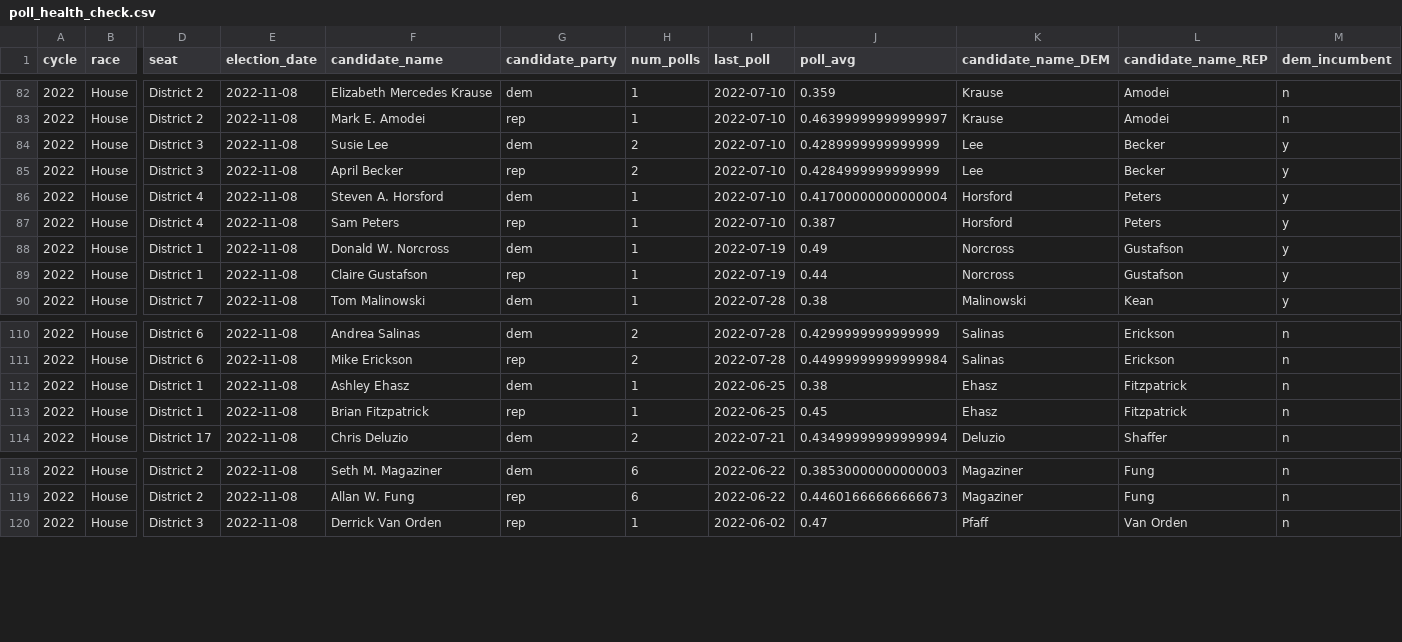
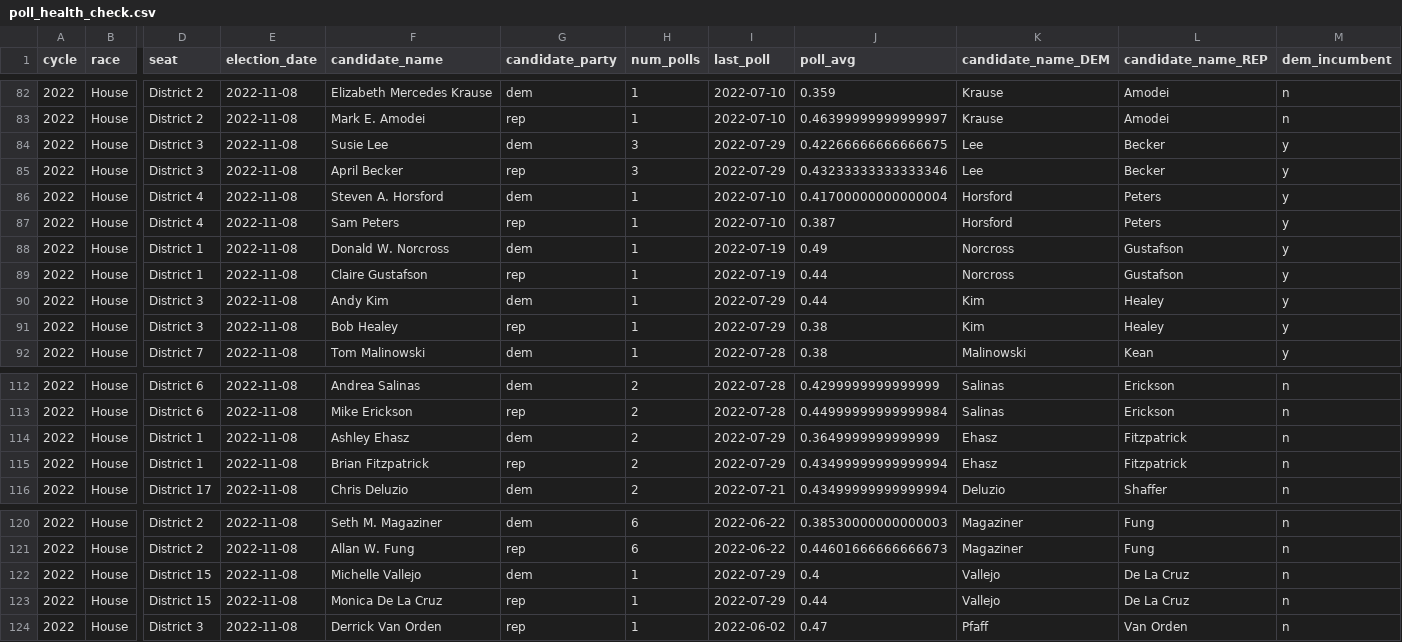
Before and after one commit to markjrieke/2022-midterm-forecasts, a CSV file: models/poll_health_check.csv, drawn as a sheet; only a part is shown, gaps mark what is left out; addresses are those after the commit; rows hold the shown columns only; the diff names each change by its address in the sheet, - before the commit and + after, or states it on an @@ line.

```diff
--- a/models/poll_health_check.csv
+++ b/models/poll_health_check.csv
-H84:H85 (num_polls): 2
+H84:H85 (num_polls): 3
-I84:I85 (last_poll): 2022-07-10
+I84:I85 (last_poll): 2022-07-29
-J84 (poll_avg): 0.4289999999999999
+J84 (poll_avg): 0.42266666666666675
-J85 (poll_avg): 0.4284999999999999
+J85 (poll_avg): 0.43233333333333346
+row 90: 2022 | House | District 3 | 2022-11-08 | Andy Kim | dem | 1 | 2022-07-29 | 0.44 | Kim | Healey | y
+row 91: 2022 | House | District 3 | 2022-11-08 | Bob Healey | rep | 1 | 2022-07-29 | 0.38 | Kim | Healey | y
-H114:H115 (num_polls): 1
+H114:H115 (num_polls): 2
-I114:I115 (last_poll): 2022-06-25
+I114:I115 (last_poll): 2022-07-29
-J114 (poll_avg): 0.38
+J114 (poll_avg): 0.3649999999999999
-J115 (poll_avg): 0.45
+J115 (poll_avg): 0.43499999999999994
+row 122: 2022 | House | District 15 | 2022-11-08 | Michelle Vallejo | dem | 1 | 2022-07-29 | 0.4 | Vallejo | De La Cruz | n
+row 123: 2022 | House | District 15 | 2022-11-08 | Monica De La Cruz | rep | 1 | 2022-07-29 | 0.44 | Vallejo | De La Cruz | n
```
Also changed, not shown: models/outputs/current_house_distribution.csv, models/outputs/current_senate_distribution.csv, 4 other files.
